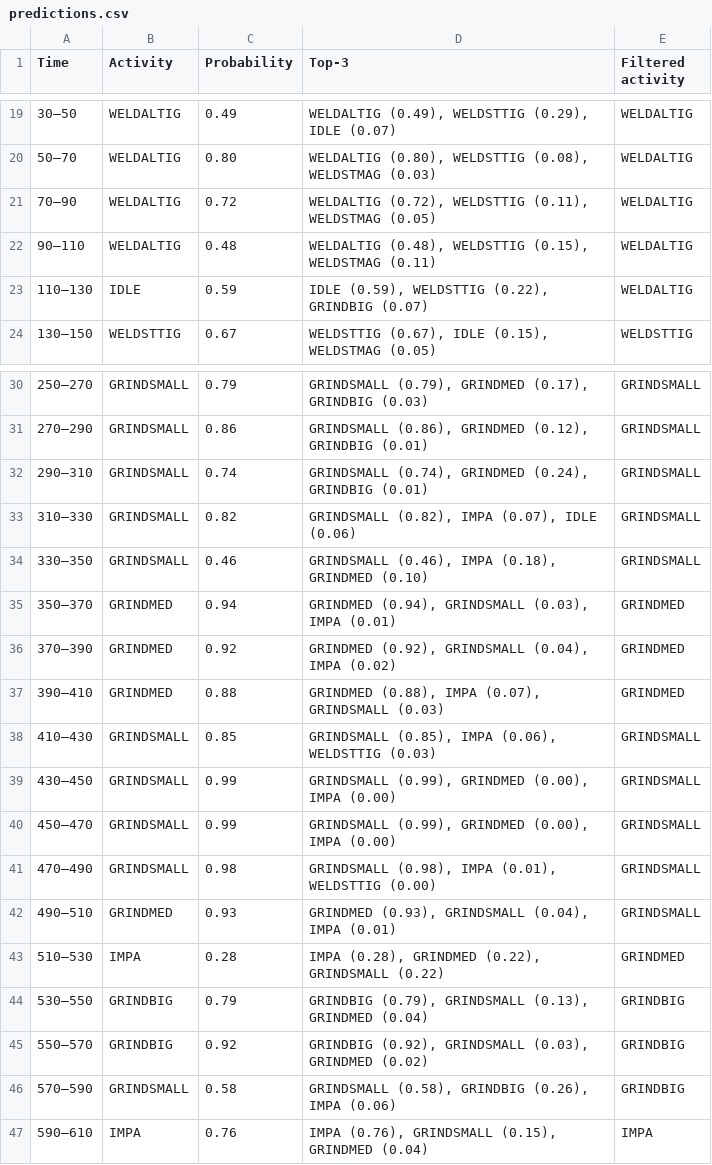
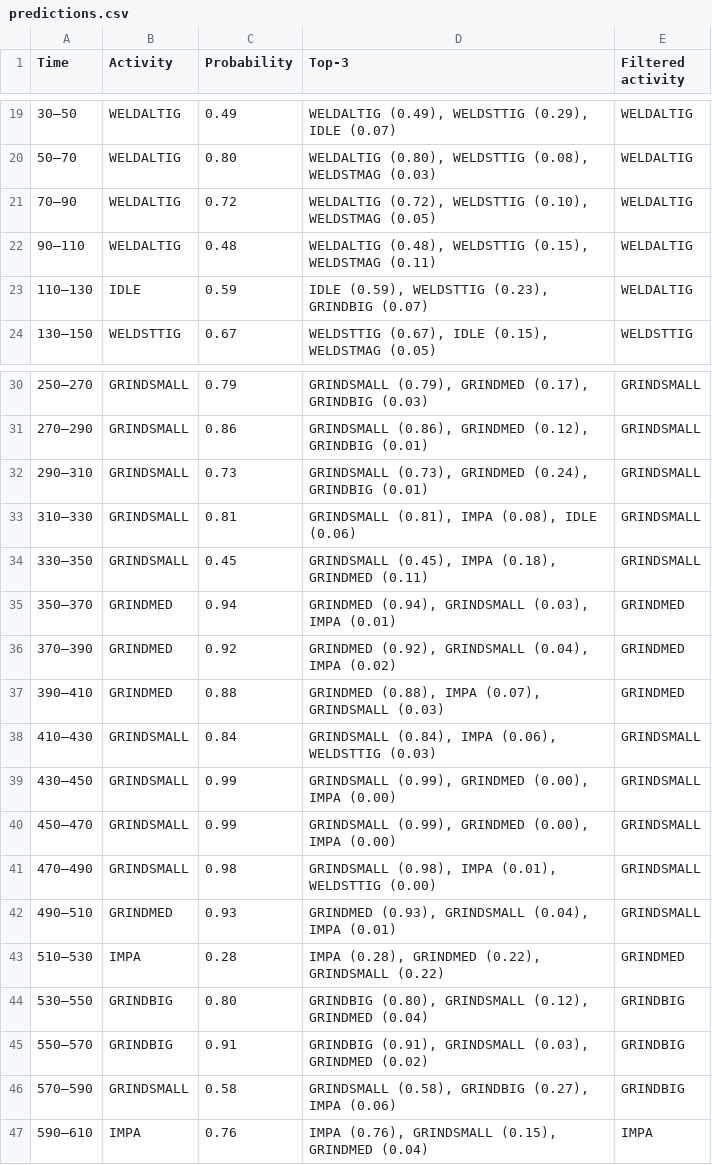
Before and after one commit to WexTheX/Bachelor-E2511, a CSV file: testOnFile/predictions.csv, drawn as a sheet; only a part is shown, gaps mark what is left out.

```diff
--- a/testOnFile/predictions.csv
+++ b/testOnFile/predictions.csv
@@ -20,5 +20,5 @@ Time,Activity,Probability,Top-3,Filtered activity
 50–70,WELDALTIG,0.80,"WELDALTIG (0.80), WELDSTTIG (0.08), WELDSTMAG (0.03)",WELDALTIG
-70–90,WELDALTIG,0.72,"WELDALTIG (0.72), WELDSTTIG (0.11), WELDSTMAG (0.05)",WELDALTIG
+70–90,WELDALTIG,0.72,"WELDALTIG (0.72), WELDSTTIG (0.10), WELDSTMAG (0.05)",WELDALTIG
 90–110,WELDALTIG,0.48,"WELDALTIG (0.48), WELDSTTIG (0.15), WELDSTMAG (0.11)",WELDALTIG
-110–130,IDLE,0.59,"IDLE (0.59), WELDSTTIG (0.22), GRINDBIG (0.07)",WELDALTIG
+110–130,IDLE,0.59,"IDLE (0.59), WELDSTTIG (0.23), GRINDBIG (0.07)",WELDALTIG
 130–150,WELDSTTIG,0.67,"WELDSTTIG (0.67), IDLE (0.15), WELDSTMAG (0.05)",WELDSTTIG
@@ -31,5 +31,5 @@ Time,Activity,Probability,Top-3,Filtered activity
 270–290,GRINDSMALL,0.86,"GRINDSMALL (0.86), GRINDMED (0.12), GRINDBIG (0.01)",GRINDSMALL
-290–310,GRINDSMALL,0.74,"GRINDSMALL (0.74), GRINDMED (0.24), GRINDBIG (0.01)",GRINDSMALL
-310–330,GRINDSMALL,0.82,"GRINDSMALL (0.82), IMPA (0.07), IDLE (0.06)",GRINDSMALL
-330–350,GRINDSMALL,0.46,"GRINDSMALL (0.46), IMPA (0.18), GRINDMED (0.10)",GRINDSMALL
+290–310,GRINDSMALL,0.73,"GRINDSMALL (0.73), GRINDMED (0.24), GRINDBIG (0.01)",GRINDSMALL
+310–330,GRINDSMALL,0.81,"GRINDSMALL (0.81), IMPA (0.08), IDLE (0.06)",GRINDSMALL
+330–350,GRINDSMALL,0.45,"GRINDSMALL (0.45), IMPA (0.18), GRINDMED (0.11)",GRINDSMALL
 350–370,GRINDMED,0.94,"GRINDMED (0.94), GRINDSMALL (0.03), IMPA (0.01)",GRINDMED
@@ -37,3 +37,3 @@ Time,Activity,Probability,Top-3,Filtered activity
 390–410,GRINDMED,0.88,"GRINDMED (0.88), IMPA (0.07), GRINDSMALL (0.03)",GRINDMED
-410–430,GRINDSMALL,0.85,"GRINDSMALL (0.85), IMPA (0.06), WELDSTTIG (0.03)",GRINDSMALL
+410–430,GRINDSMALL,0.84,"GRINDSMALL (0.84), IMPA (0.06), WELDSTTIG (0.03)",GRINDSMALL
 430–450,GRINDSMALL,0.99,"GRINDSMALL (0.99), GRINDMED (0.00), IMPA (0.00)",GRINDSMALL
@@ -43,5 +43,5 @@ Time,Activity,Probability,Top-3,Filtered activity
 510–530,IMPA,0.28,"IMPA (0.28), GRINDMED (0.22), GRINDSMALL (0.22)",GRINDMED
-530–550,GRINDBIG,0.79,"GRINDBIG (0.79), GRINDSMALL (0.13), GRINDMED (0.04)",GRINDBIG
-550–570,GRINDBIG,0.92,"GRINDBIG (0.92), GRINDSMALL (0.03), GRINDMED (0.02)",GRINDBIG
-570–590,GRINDSMALL,0.58,"GRINDSMALL (0.58), GRINDBIG (0.26), IMPA (0.06)",GRINDBIG
+530–550,GRINDBIG,0.80,"GRINDBIG (0.80), GRINDSMALL (0.12), GRINDMED (0.04)",GRINDBIG
+550–570,GRINDBIG,0.91,"GRINDBIG (0.91), GRINDSMALL (0.03), GRINDMED (0.02)",GRINDBIG
+570–590,GRINDSMALL,0.58,"GRINDSMALL (0.58), GRINDBIG (0.27), IMPA (0.06)",GRINDBIG
 590–610,IMPA,0.76,"IMPA (0.76), GRINDSMALL (0.15), GRINDMED (0.04)",IMPA
```
Also changed, not shown: 2 other files.
